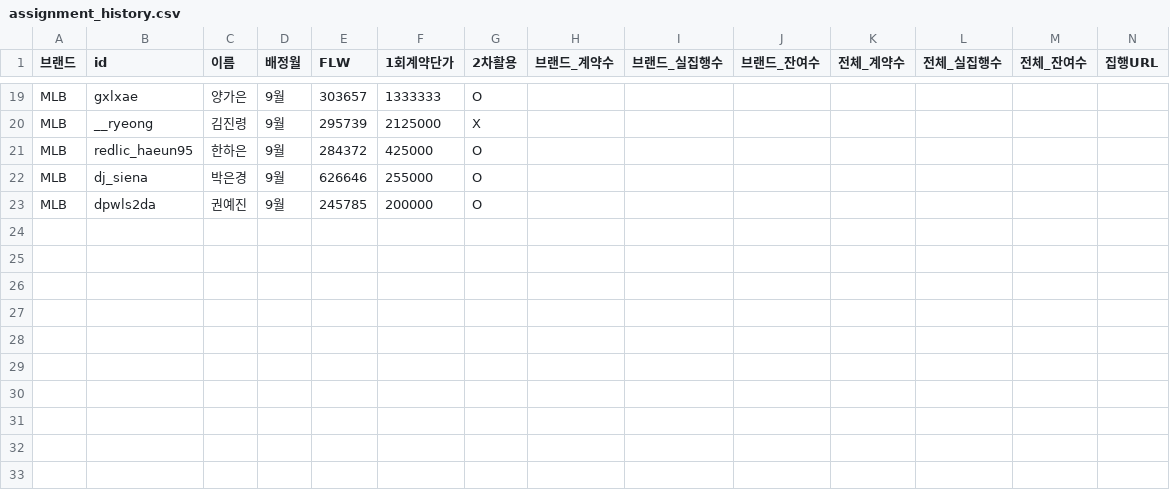
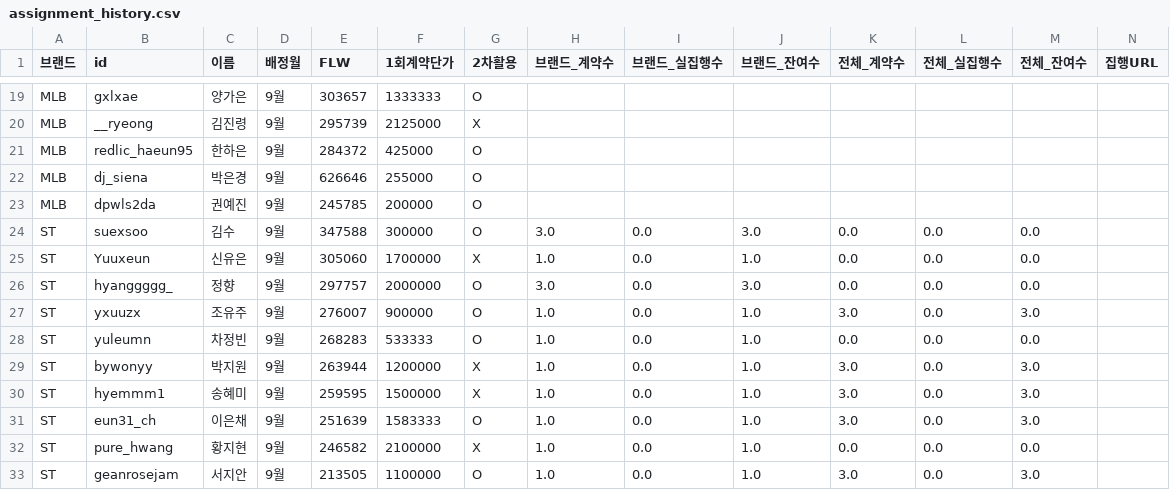
Before and after one commit to Jisu8/influencer-assignment, a CSV file: data/assignment_history.csv, drawn as a sheet; only a part is shown, gaps mark what is left out; rows hold the shown columns only; the diff names each change by its address in the sheet, - before the commit and + after, or states it on an @@ line.

Commit message:
자동 배정 실행

```diff
--- a/data/assignment_history.csv
+++ b/data/assignment_history.csv
+row 24: ST | suexsoo | 김수 | 9월 | 347588 | 300000 | O | 3.0 | 0.0 | 3.0 | 0.0 | 0.0 | 0.0
+row 25: ST | Yuuxeun | 신유은 | 9월 | 305060 | 1700000 | X | 1.0 | 0.0 | 1.0 | 0.0 | 0.0 | 0.0
+row 26: ST | hyanggggg_ | 정향 | 9월 | 297757 | 2000000 | O | 3.0 | 0.0 | 3.0 | 0.0 | 0.0 | 0.0
+row 27: ST | yxuuzx | 조유주 | 9월 | 276007 | 900000 | O | 1.0 | 0.0 | 1.0 | 3.0 | 0.0 | 3.0
+row 28: ST | yuleumn | 차정빈 | 9월 | 268283 | 533333 | O | 1.0 | 0.0 | 1.0 | 0.0 | 0.0 | 0.0
+row 29: ST | bywonyy | 박지원 | 9월 | 263944 | 1200000 | X | 1.0 | 0.0 | 1.0 | 3.0 | 0.0 | 3.0
+row 30: ST | hyemmm1 | 송혜미 | 9월 | 259595 | 1500000 | X | 1.0 | 0.0 | 1.0 | 3.0 | 0.0 | 3.0
+row 31: ST | eun31_ch | 이은채 | 9월 | 251639 | 1583333 | O | 1.0 | 0.0 | 1.0 | 3.0 | 0.0 | 3.0
+row 32: ST | pure_hwang | 황지현 | 9월 | 246582 | 2100000 | X | 1.0 | 0.0 | 1.0 | 0.0 | 0.0 | 0.0
+row 33: ST | geanrosejam | 서지안 | 9월 | 213505 | 1100000 | O | 1.0 | 0.0 | 1.0 | 3.0 | 0.0 | 3.0
```
